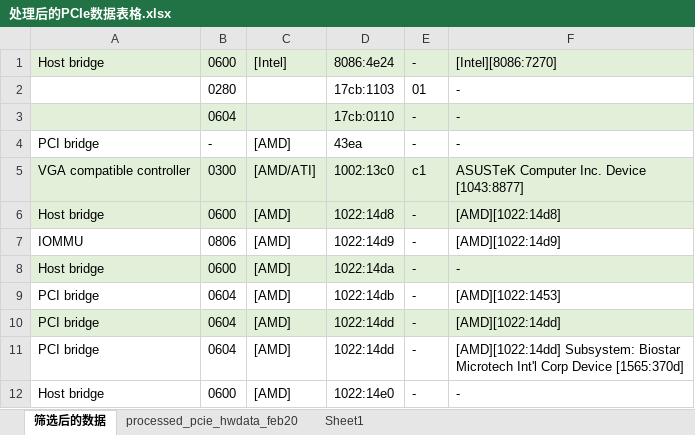
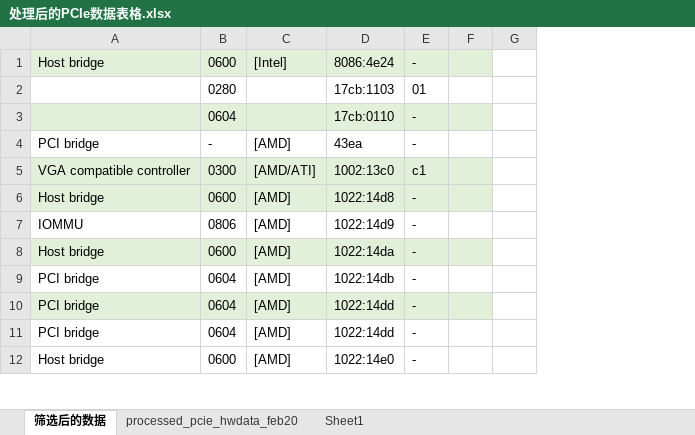
Before and after one commit to byteTravell3r/data_processing_of_missing_hwdata, an Excel workbook: 处理后的PCIe数据表格.xlsx, sheet 筛选后的数据, drawn as a sheet; only a part is shown; values as stored, in another font and other column widths than the file's, no borders; removed rows and columns are numbered as before the commit, all else as after; the diff names each change by its address in the sheet, - before the commit and + after, or states it on an @@ line.

```diff
--- a/处理后的PCIe数据表格.xlsx (sheet 筛选后的数据)
+++ b/处理后的PCIe数据表格.xlsx (sheet 筛选后的数据)
-column F, rows 1-12: [Intel][8086:7270] | - | - | - | ASUSTeK Computer Inc. Device [1043:8877] | [AMD][1022:14d8] | [AMD][1022:14d9] | - | [AMD][1022:1453] | [AMD][1022:14dd] | [AMD][1022:14dd] Subsystem: Biostar Microtech Int'l Corp Device [1565:370d] | -
+column F, empty
+column G, empty
```
Also changed, not shown: 处理后的USB数据表格.xlsx.
